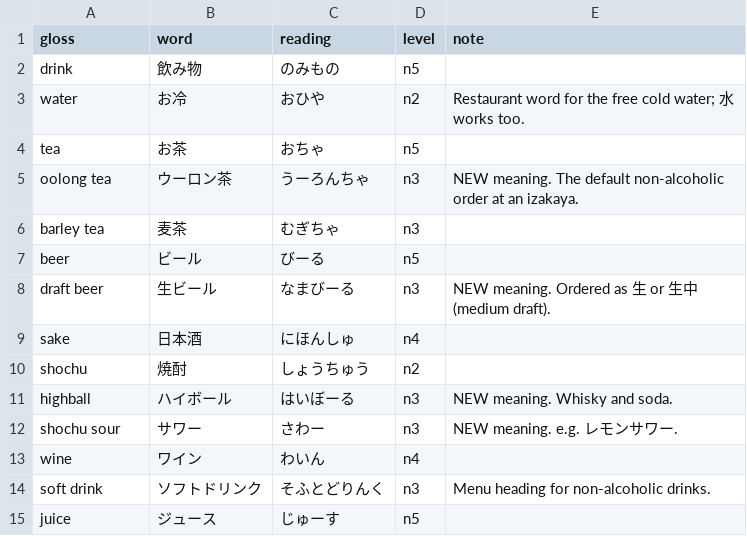
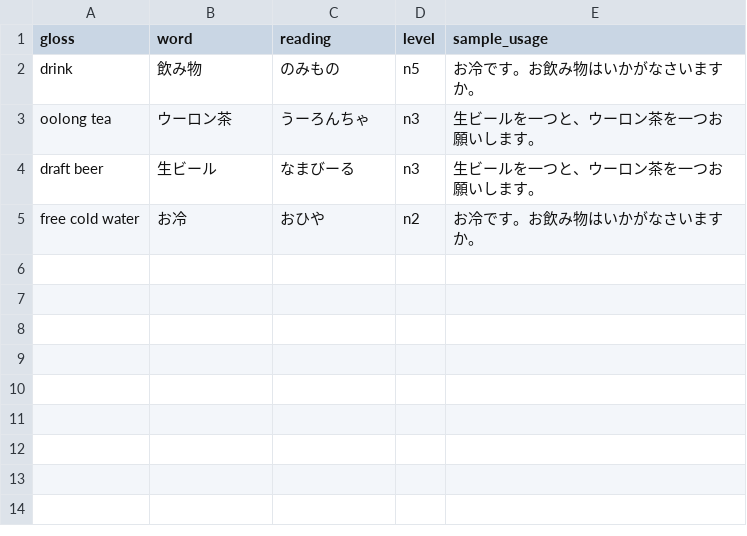
Before and after one commit to ifkarsyah/mitori, a CSV file: vocab/jp/by-place/1-restaurant/noun/drink.csv, drawn as a sheet.

```diff
--- a/vocab/jp/by-place/1-restaurant/noun/drink.csv
+++ b/vocab/jp/by-place/1-restaurant/noun/drink.csv
@@ -1,15 +1,5 @@
-gloss,word,reading,level,note
-drink,飲み物,のみもの,n5,
-water,お冷,おひや,n2,Restaurant word for the free cold water; 水 works too.
-tea,お茶,おちゃ,n5,
-oolong tea,ウーロン茶,うーろんちゃ,n3,NEW meaning. The default non-alcoholic order at an izakaya.
-barley tea,麦茶,むぎちゃ,n3,
-beer,ビール,びーる,n5,
-draft beer,生ビール,なまびーる,n3,NEW meaning. Ordered as 生 or 生中 (medium draft).
-sake,日本酒,にほんしゅ,n4,
-shochu,焼酎,しょうちゅう,n2,
-highball,ハイボール,はいぼーる,n3,NEW meaning. Whisky and soda.
-shochu sour,サワー,さわー,n3,NEW meaning. e.g. レモンサワー.
-wine,ワイン,わいん,n4,
-soft drink,ソフトドリンク,そふとどりんく,n3,Menu heading for non-alcoholic drinks.
-juice,ジュース,じゅーす,n5,
+gloss,word,reading,level,sample_usage
+drink,飲み物,のみもの,n5,お冷です。お飲み物はいかがなさいますか。
+oolong tea,ウーロン茶,うーろんちゃ,n3,生ビールを一つと、ウーロン茶を一つお願いします。
+draft beer,生ビール,なまびーる,n3,生ビールを一つと、ウーロン茶を一つお願いします。
+free cold water,お冷,おひや,n2,お冷です。お飲み物はいかがなさいますか。
```
Also changed, not shown: vocab/jp/by-place/1-restaurant/adjective/i-adjective.csv, vocab/jp/by-place/1-restaurant/noun/food.csv, 8 other files.
